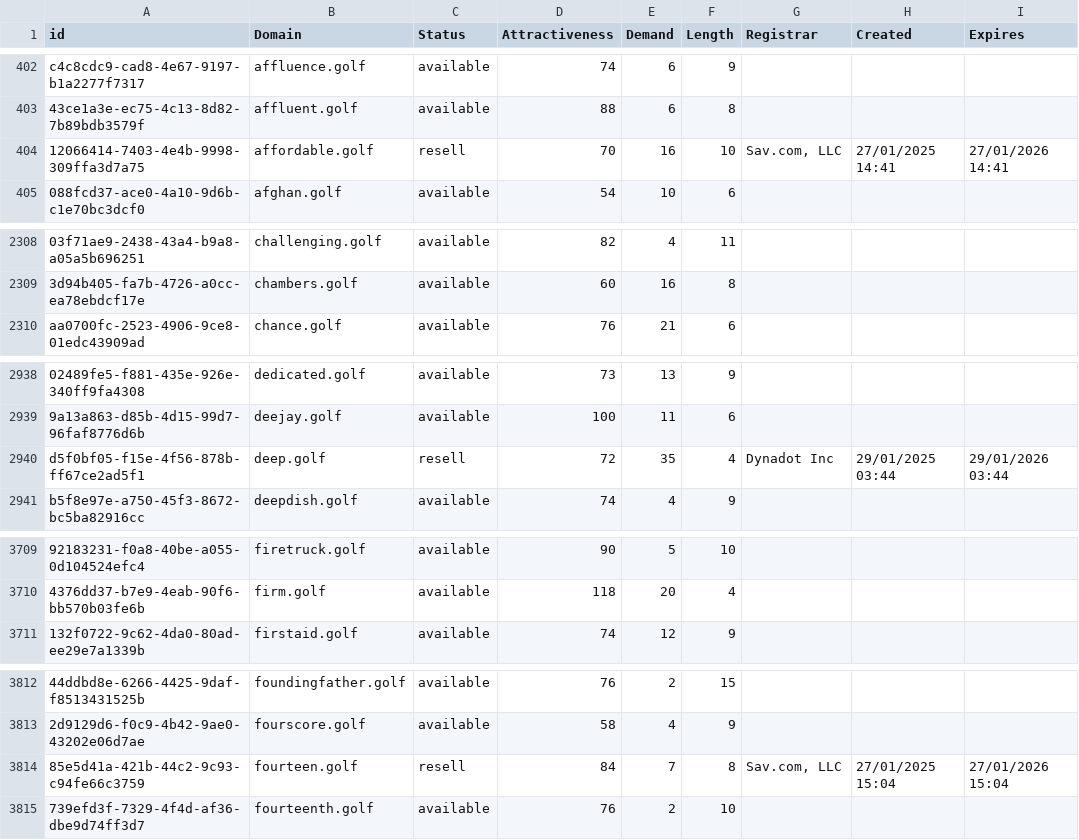
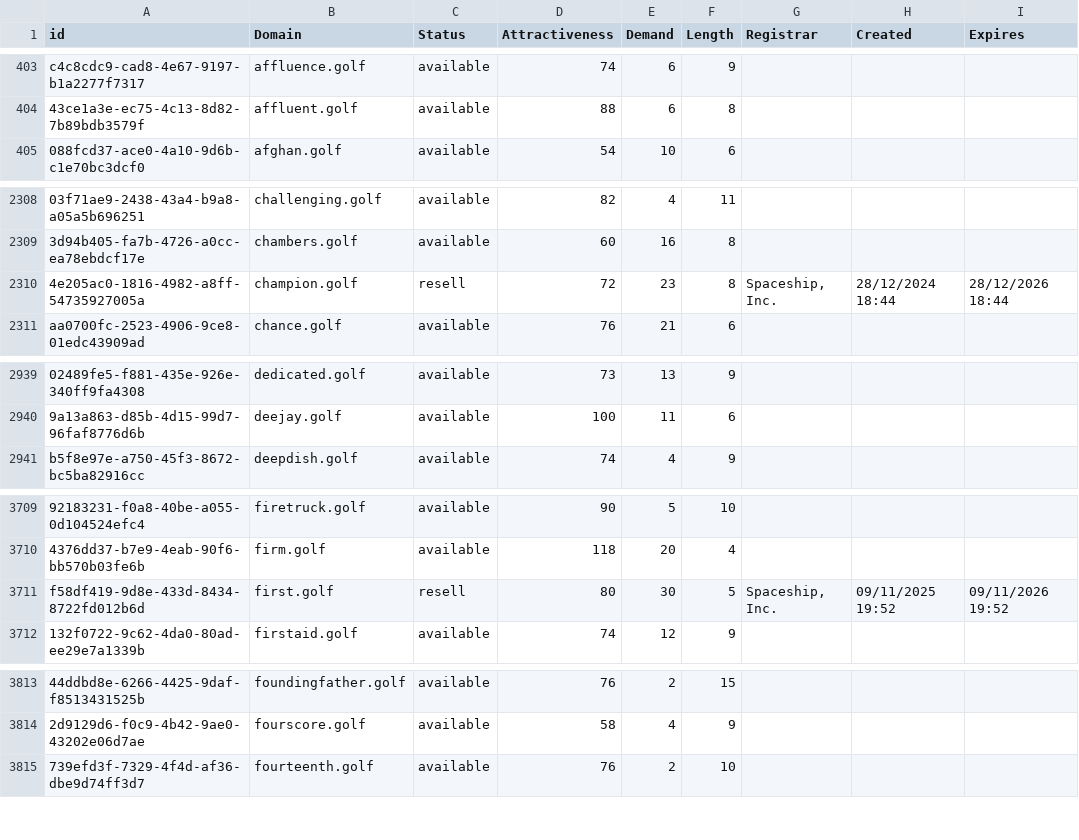
Before and after one commit to UniqueDomains/golf-oneword-domains, a CSV file: golf.csv, drawn as a sheet; only a part is shown, gaps mark what is left out; removed rows and columns are numbered as before the commit, all else as after; the diff covers the shown part only; the diff names each change by its address in the sheet, - before the commit and + after, or states it on an @@ line.

Commit message:
Domains update

```diff
--- a/golf.csv
+++ b/golf.csv
-row 404: 12066414-7403-4e4b-9998-309ffa3d7a75 | affordable.golf | resell | 70 | 16 | 10 | Sav.com, LLC | 27/01/2025 14:41 | 27/01/2026 14:41
+row 2310: 4e205ac0-1816-4982-a8ff-54735927005a | champion.golf | resell | 72 | 23 | 8 | Spaceship, Inc. | 28/12/2024 18:44 | 28/12/2026 18:44
-row 2940: d5f0bf05-f15e-4f56-878b-ff67ce2ad5f1 | deep.golf | resell | 72 | 35 | 4 | Dynadot Inc | 29/01/2025 03:44 | 29/01/2026 03:44
+row 3711: f58df419-9d8e-433d-8434-8722fd012b6d | first.golf | resell | 80 | 30 | 5 | Spaceship, Inc. | 09/11/2025 19:52 | 09/11/2026 19:52
-row 3814: 85e5d41a-421b-44c2-9c93-c94fe66c3759 | fourteen.golf | resell | 84 | 7 | 8 | Sav.com, LLC | 27/01/2025 15:04 | 27/01/2026 15:04
```
Also changed, not shown: 2 added rows, 1 removed row and 92 edited cells elsewhere in this file, 2 other files.
